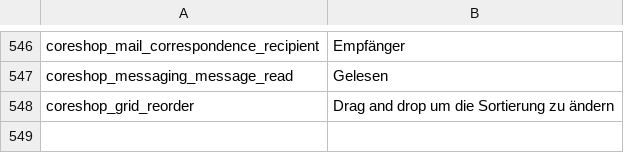
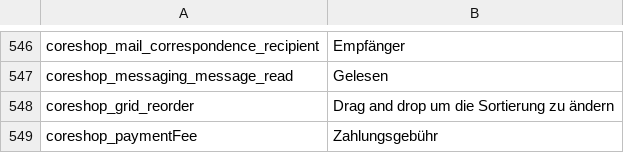
Before and after one commit to coreshop/CoreShop, a CSV file: static/texts/de.csv, drawn as a sheet; only a part is shown, gaps mark what is left out.

Commit message:
add more grid-columns and make order-grid stateful

```diff
--- a/static/texts/de.csv
+++ b/static/texts/de.csv
@@ -548 +548,2 @@
 "coreshop_grid_reorder","Drag and drop um die Sortierung zu ändern"
+"coreshop_paymentFee","Zahlungsgebühr"
```
Also changed, not shown: static/texts/en.csv, 2 other files.
